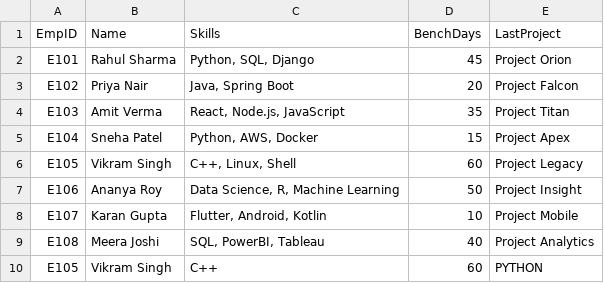
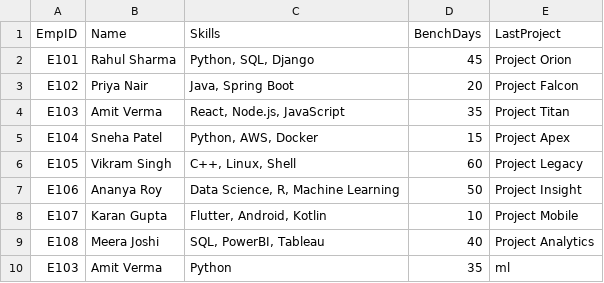
Before and after one commit to iprabhatmishra25/my_python25, a CSV file: bench_employees.csv, drawn as a sheet.

```diff
--- a/bench_employees.csv
+++ b/bench_employees.csv
@@ -9,2 +9,2 @@ E107,Karan Gupta,"Flutter, Android, Kotlin",10,Project Mobile
 E108,Meera Joshi,"SQL, PowerBI, Tableau",40,Project Analytics
-E105,Vikram Singh,"C++",60,PYTHON
+E103,Amit Verma,"Python",35,ml
```
Also changed, not shown: 8 other files.
